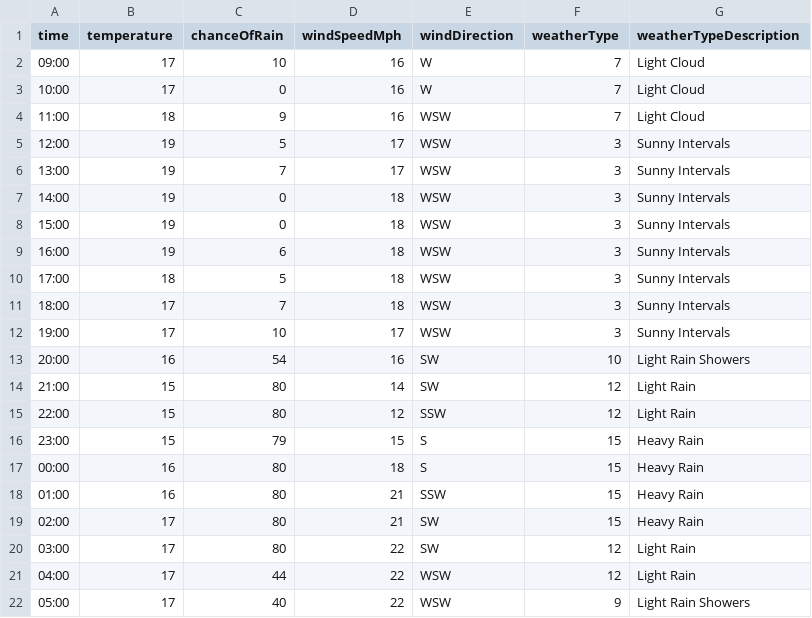
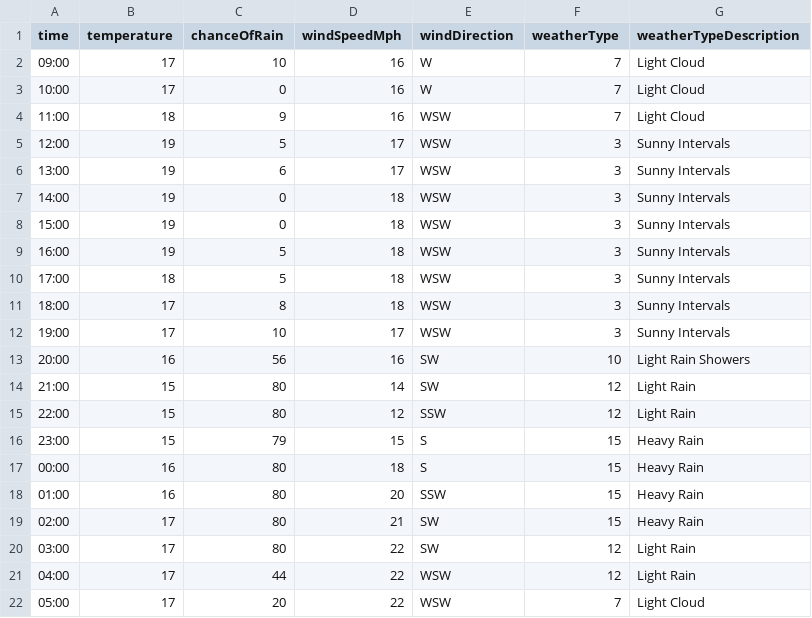
Before and after one commit to djcarter85/studland, a CSV file: _data/weather/2023-08-01.csv, drawn as a sheet.

Commit message:
9e6d36e5-c275-496d-b8c3-2ce3ae3b0e38

```diff
--- a/_data/weather/2023-08-01.csv
+++ b/_data/weather/2023-08-01.csv
@@ -5,10 +5,10 @@ time,temperature,chanceOfRain,windSpeedMph,windDirection,weatherType,weatherType
 12:00,19,5,17,WSW,3,Sunny Intervals
-13:00,19,7,17,WSW,3,Sunny Intervals
+13:00,19,6,17,WSW,3,Sunny Intervals
 14:00,19,0,18,WSW,3,Sunny Intervals
 15:00,19,0,18,WSW,3,Sunny Intervals
-16:00,19,6,18,WSW,3,Sunny Intervals
+16:00,19,5,18,WSW,3,Sunny Intervals
 17:00,18,5,18,WSW,3,Sunny Intervals
-18:00,17,7,18,WSW,3,Sunny Intervals
+18:00,17,8,18,WSW,3,Sunny Intervals
 19:00,17,10,17,WSW,3,Sunny Intervals
-20:00,16,54,16,SW,10,Light Rain Showers
+20:00,16,56,16,SW,10,Light Rain Showers
 21:00,15,80,14,SW,12,Light Rain
@@ -17,3 +17,3 @@ time,temperature,chanceOfRain,windSpeedMph,windDirection,weatherType,weatherType
 00:00,16,80,18,S,15,Heavy Rain
-01:00,16,80,21,SSW,15,Heavy Rain
+01:00,16,80,20,SSW,15,Heavy Rain
 02:00,17,80,21,SW,15,Heavy Rain
@@ -21,2 +21,2 @@ time,temperature,chanceOfRain,windSpeedMph,windDirection,weatherType,weatherType
 04:00,17,44,22,WSW,12,Light Rain
-05:00,17,40,22,WSW,9,Light Rain Showers
+05:00,17,20,22,WSW,7,Light Cloud
```
